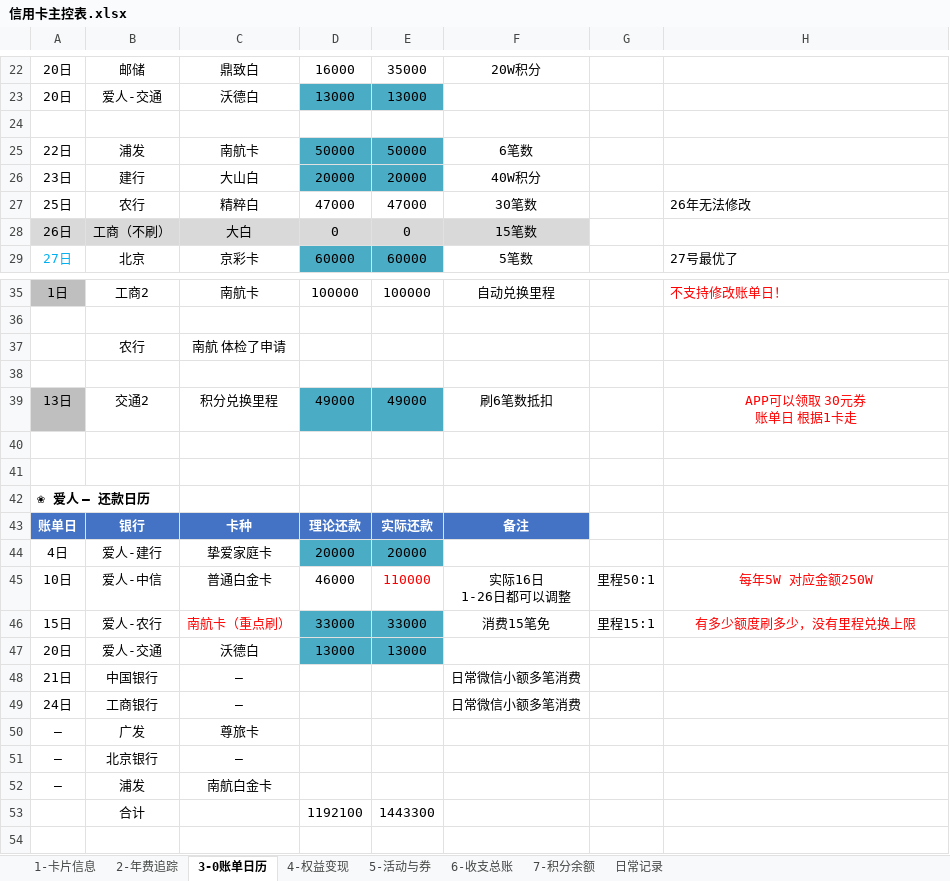
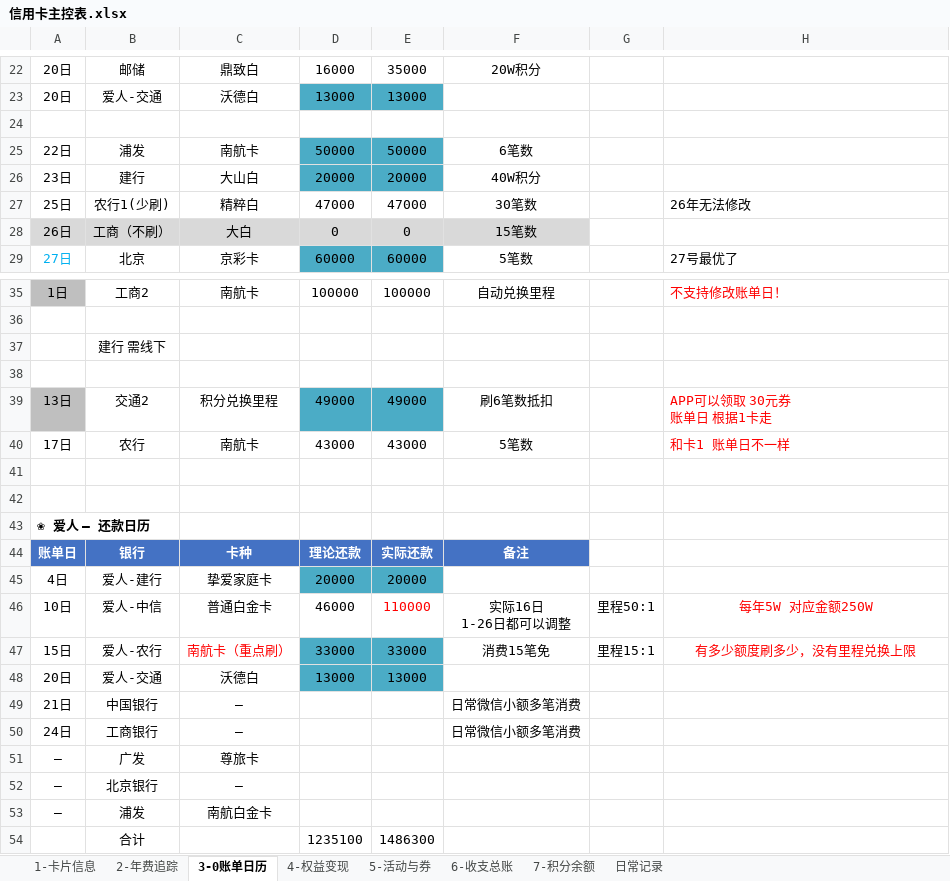
Before and after one commit to Eoser-Harvey/ContextStack, an Excel workbook: 01-Projects/family-hub/credit-card-management/信用卡主控表.xlsx, sheet 3-0账单日历, drawn as a sheet; only a part is shown, gaps mark what is left out; values as stored, in another font and other column widths than the file's, no borders; conditional formats not drawn; removed rows and columns are numbered as before the commit, all else as after; the diff names each change by its address in the sheet, - before the commit and + after, or states it on an @@ line.

Commit message:
auto: modify 01-Projects (1)

```diff
--- a/01-Projects/family-hub/credit-card-management/信用卡主控表.xlsx (sheet 3-0账单日历)
+++ b/01-Projects/family-hub/credit-card-management/信用卡主控表.xlsx (sheet 3-0账单日历)
-B27: 农行
+B27: 农行1(少刷)
-row 37:  | 农行 | 南航 体检了申请
+row 37:  | 建行 需线下
-H39 alignment: center
+H39 alignment: left
+row 40: 17日 | 农行 | 南航卡 | 43000 | 43000 | 5笔数 |  | 和卡1 账单日不一样
-row 53:  | 合计 |  | 1192100 | 1443300
+row 54:  | 合计 |  | 1235100 | 1486300
```
